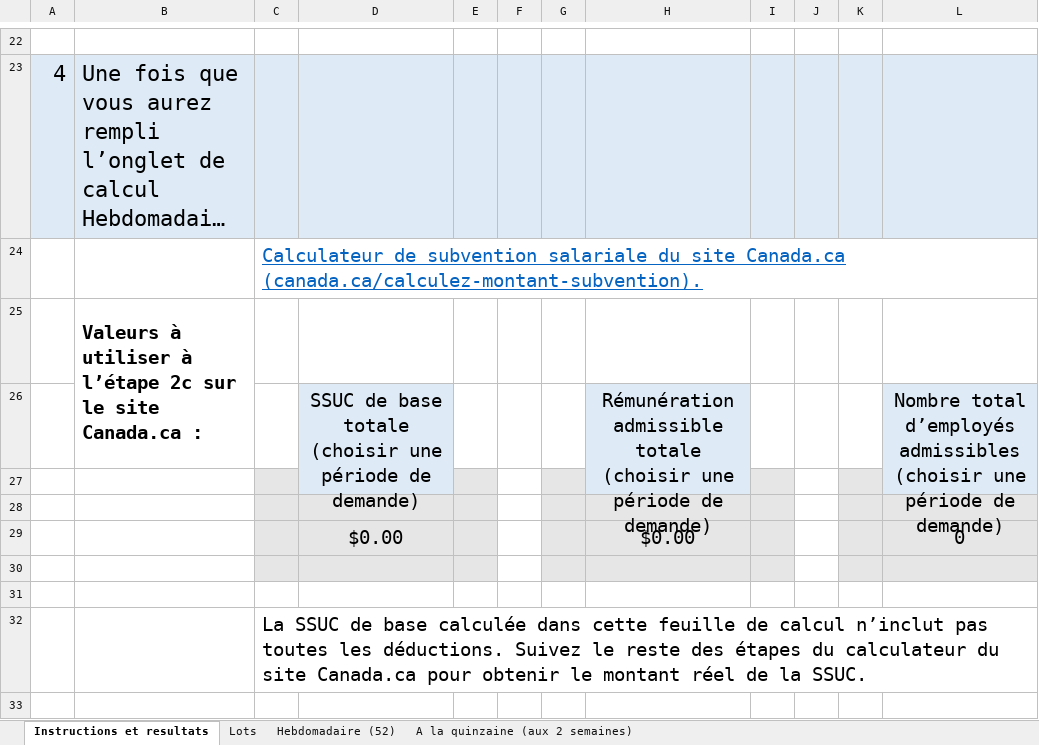
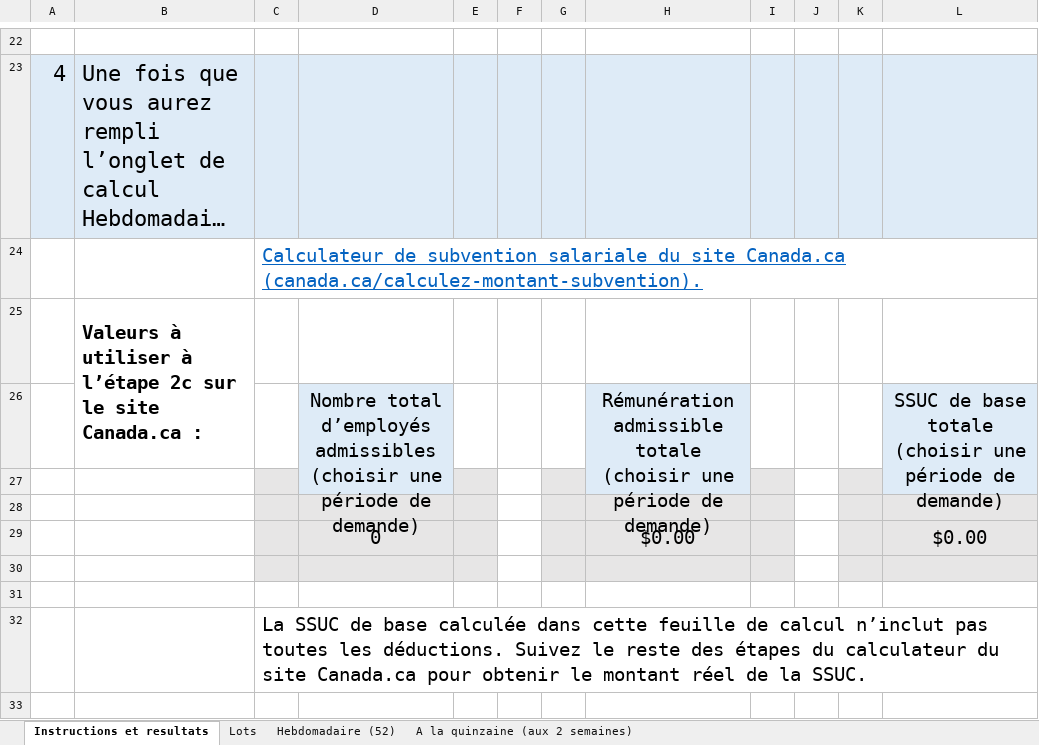
Before and after one commit to gc-proto/wayfinding-orientation, an Excel workbook: proto/wage-subsidy/calculation-ssuc.xlsx, sheet Instructions et resultats, drawn as a sheet; only a part is shown, gaps mark what is left out; long unchanged cells end in …; values as stored, in another font and other column widths than the file's, no borders; removed rows and columns are numbered as before the commit, all else as after; the diff names each change by its address in the sheet, - before the commit and + after, or states it on an @@ line.

```diff
--- a/proto/wage-subsidy/calculation-ssuc.xlsx (sheet Instructions et resultats)
+++ b/proto/wage-subsidy/calculation-ssuc.xlsx (sheet Instructions et resultats)
-D26: SSUC de base totale (choisir une…
+D26: Nombre total d’employés admissibles (choisir une…
-L26: Nombre total d’employés admissibles (choisir une…
+L26: SSUC de base totale (choisir une…
-row 29:  |  |  | $0.00 |  |  |  | $0.00 |  |  |  | 0
+row 29:  |  |  | 0 |  |  |  | $0.00 |  |  |  | $0.00
```
Also changed, not shown: sheet Lots, proto/wage-subsidy/cews-calculation.xlsx.
